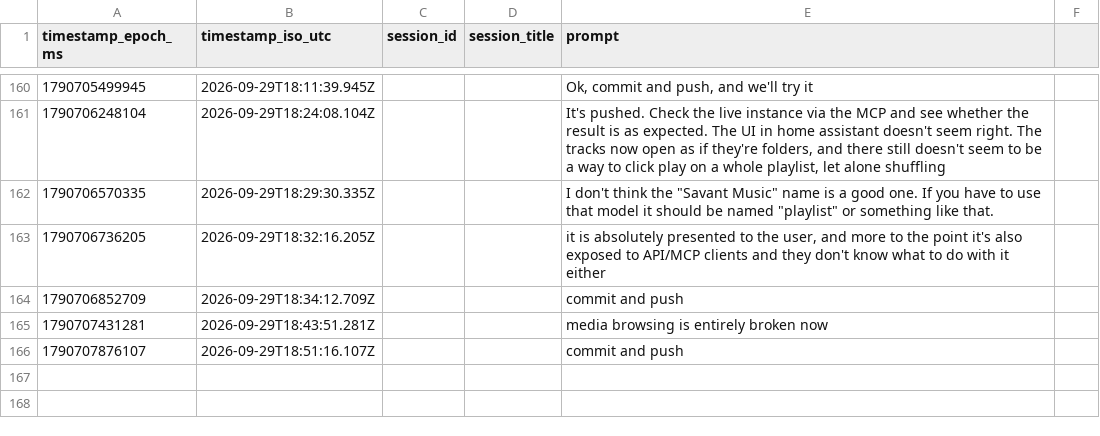
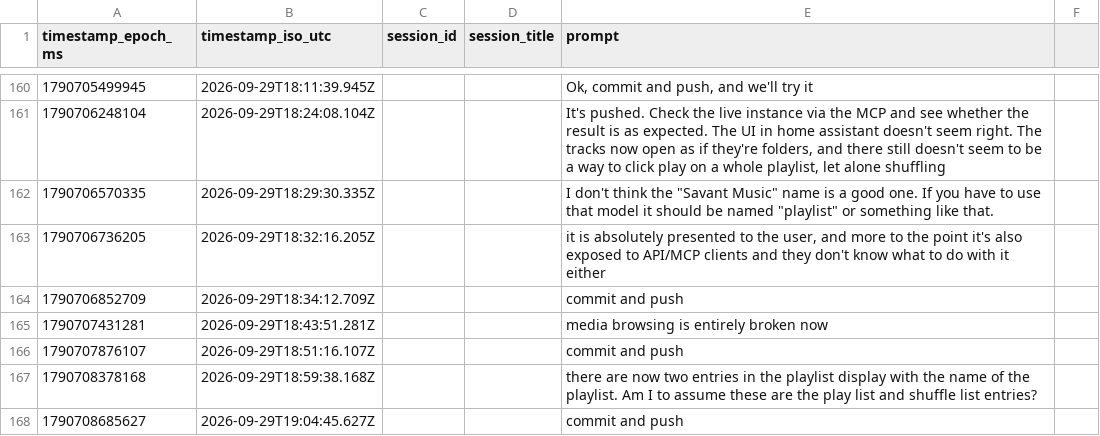
Before and after one commit to hpux735/savant-ha, a CSV file: savant_ha_prompts.csv, drawn as a sheet; only a part is shown, gaps mark what is left out; the diff names each change by its address in the sheet, - before the commit and + after, or states it on an @@ line.

Commit message:
Label playlist actions distinctly
User prompt: "there are now two entries in the playlist display with the name of the playlist. Am I to assume these are the play list and shuffle list entries?"

```diff
--- a/savant_ha_prompts.csv
+++ b/savant_ha_prompts.csv
+row 167: 1790708378168 | 2026-09-29T18:59:38.168Z |  |  | there are now two entries in the playlist display with the name of the playlist. Am I to assume these are the play list and shuffle list entries?
+row 168: 1790708685627 | 2026-09-29T19:04:45.627Z |  |  | commit and push
```
Also changed, not shown: 3 other files.
